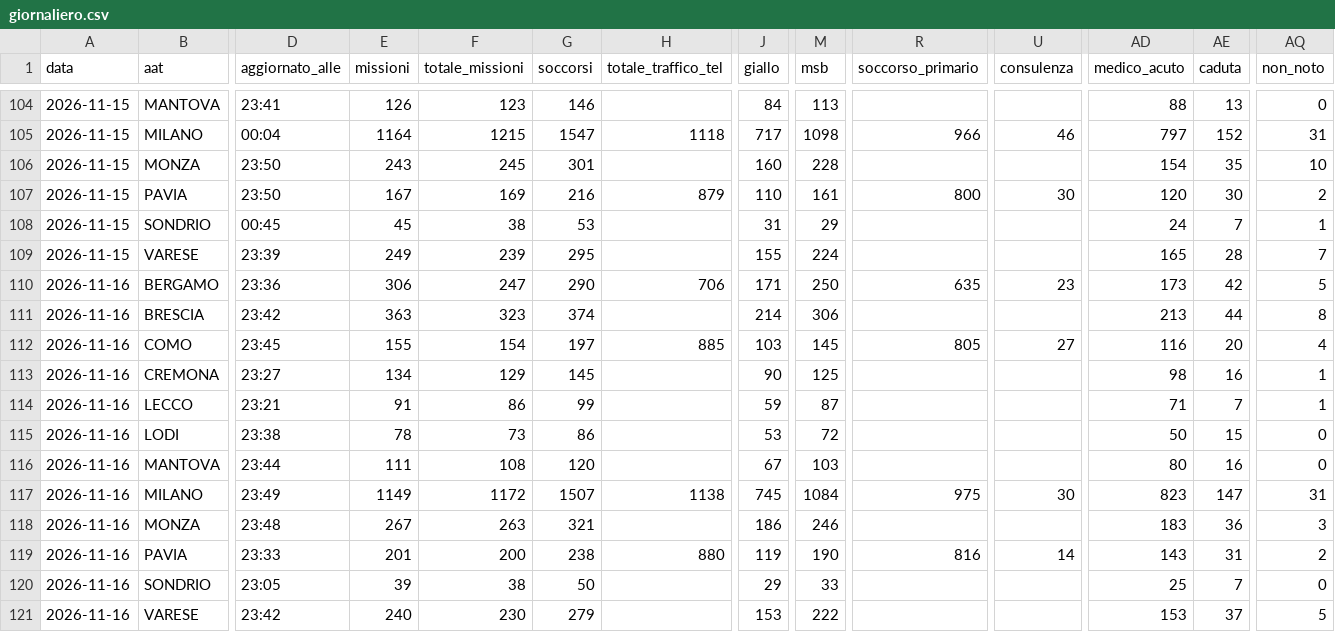
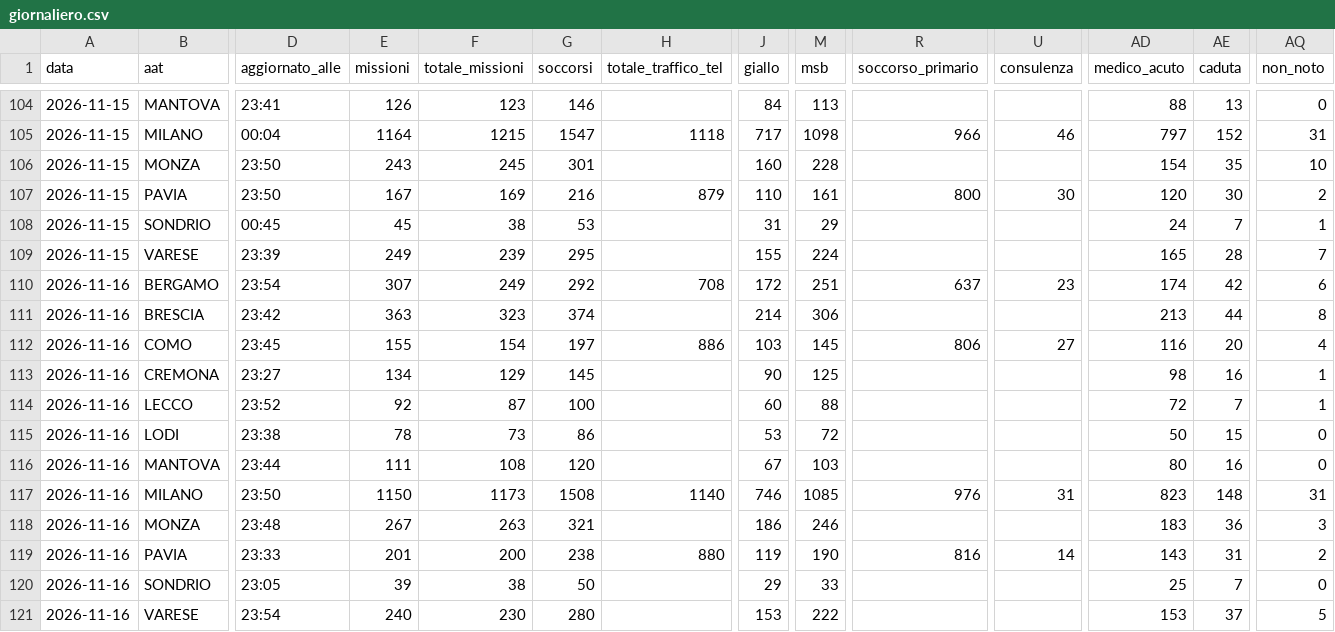
Before and after one commit to Alvarez2009-svg/4r3u1, a CSV file: data/giornaliero.csv, drawn as a sheet; only a part is shown, gaps mark what is left out; the diff names each change by its address in the sheet, - before the commit and + after, or states it on an @@ line.

```diff
--- a/data/giornaliero.csv
+++ b/data/giornaliero.csv
-D110 (aggiornato_alle): 23:36
+D110 (aggiornato_alle): 23:54
-E110 (missioni): 306
+E110 (missioni): 307
-F110 (totale_missioni): 247
+F110 (totale_missioni): 249
-G110 (soccorsi): 290
+G110 (soccorsi): 292
-H110 (totale_traffico_tel): 706
+H110 (totale_traffico_tel): 708
-J110 (giallo): 171
+J110 (giallo): 172
-M110 (msb): 250
+M110 (msb): 251
-R110 (soccorso_primario): 635
+R110 (soccorso_primario): 637
-AD110 (medico_acuto): 173
+AD110 (medico_acuto): 174
-AQ110 (non_noto): 5
+AQ110 (non_noto): 6
-H112 (totale_traffico_tel): 885
+H112 (totale_traffico_tel): 886
-R112 (soccorso_primario): 805
+R112 (soccorso_primario): 806
-D114 (aggiornato_alle): 23:21
+D114 (aggiornato_alle): 23:52
-E114 (missioni): 91
+E114 (missioni): 92
-F114 (totale_missioni): 86
+F114 (totale_missioni): 87
-G114 (soccorsi): 99
+G114 (soccorsi): 100
-J114 (giallo): 59
+J114 (giallo): 60
-M114 (msb): 87
+M114 (msb): 88
-AD114 (medico_acuto): 71
+AD114 (medico_acuto): 72
-D117 (aggiornato_alle): 23:49
+D117 (aggiornato_alle): 23:50
-E117 (missioni): 1149
+E117 (missioni): 1150
-F117 (totale_missioni): 1172
+F117 (totale_missioni): 1173
-G117 (soccorsi): 1507
+G117 (soccorsi): 1508
-H117 (totale_traffico_tel): 1138
+H117 (totale_traffico_tel): 1140
-J117 (giallo): 745
+J117 (giallo): 746
-M117 (msb): 1084
+M117 (msb): 1085
-R117 (soccorso_primario): 975
+R117 (soccorso_primario): 976
-U117 (consulenza): 30
+U117 (consulenza): 31
-AE117 (caduta): 147
+AE117 (caduta): 148
-D121 (aggiornato_alle): 23:42
+D121 (aggiornato_alle): 23:54
-G121 (soccorsi): 279
+G121 (soccorsi): 280
```
Also changed, not shown: 2 other files.
